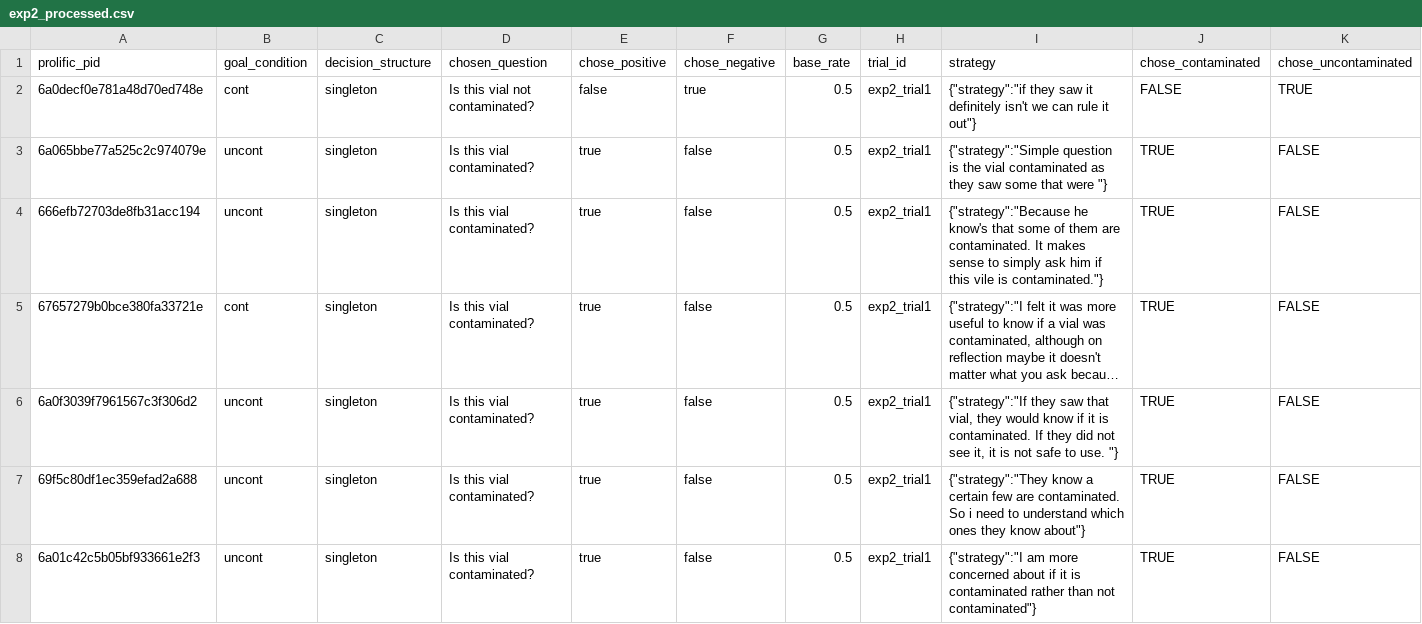
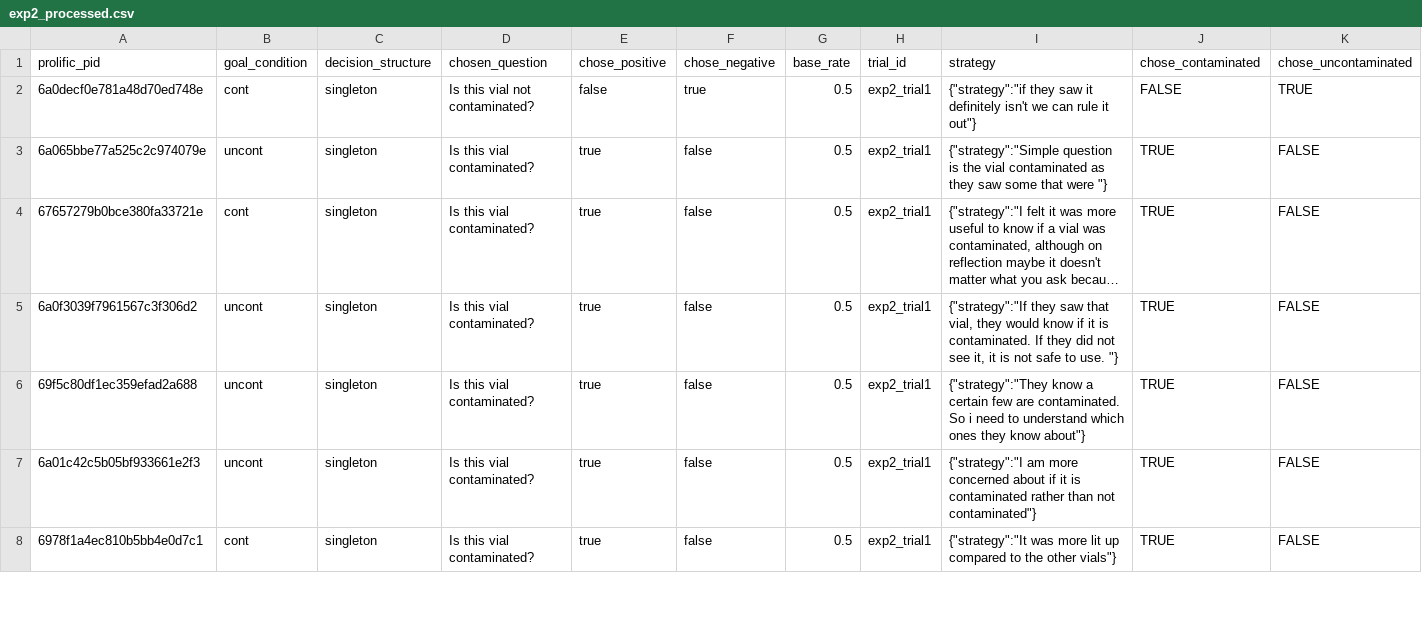
Before and after one commit to sylee423/LING245B, a CSV file: analysis/exp2_processed.csv, drawn as a sheet; only a part is shown; the shorter side is filled out with more unchanged rows; long unchanged cells end in …; the diff names each change by its address in the sheet, - before the commit and + after, or states it on an @@ line.

```diff
--- a/analysis/exp2_processed.csv
+++ b/analysis/exp2_processed.csv
-row 4: 666efb72703de8fb31acc194 | uncont | singleton | Is this vial contaminated? | true | false | 0.5 | exp2_trial1 | {"strategy":"Because he know's that some of them are contaminated. It makes sense to simply ask him if this vile is contaminated."} | TRUE | FALSE
```
Also changed, not shown: analysis/exp1_coded.csv, analysis/exp1_toCode.csv, 3 other files.
